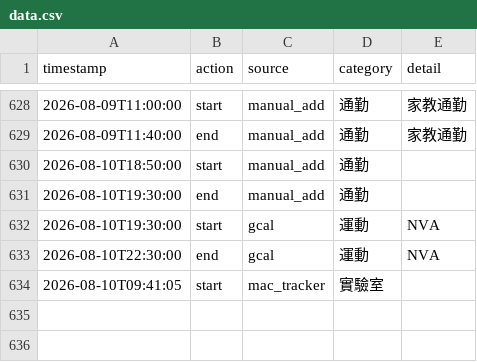
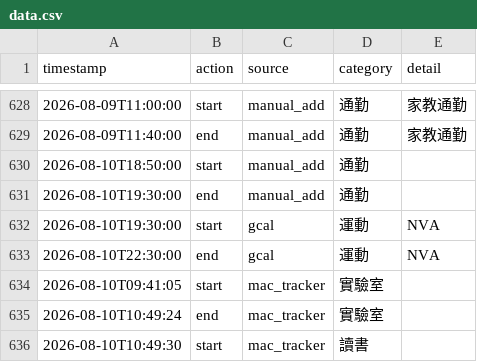
Before and after one commit to ssuyu0829/tt-f6a83b, a CSV file: data.csv, drawn as a sheet; only a part is shown, gaps mark what is left out.

Commit message:
sync 2026-08-10 11:01

```diff
--- a/data.csv
+++ b/data.csv
@@ -634 +634,3 @@ timestamp,action,source,category,detail
 2026-08-10T09:41:05,start,mac_tracker,實驗室,
+2026-08-10T10:49:24,end,mac_tracker,實驗室,
+2026-08-10T10:49:30,start,mac_tracker,讀書,
```
